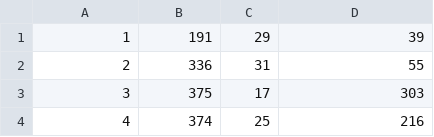
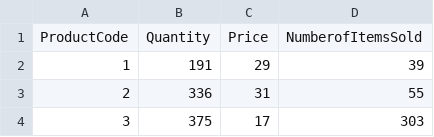
Before and after one commit to jovelluna12/SIMS-Caps, a CSV file: SAMPLE_DATASET.csv, drawn as a sheet; only a part is shown; the shorter side is filled out with more unchanged rows; the diff names each change by its address in the sheet, - before the commit and + after, or states it on an @@ line.

```diff
--- a/SAMPLE_DATASET.csv
+++ b/SAMPLE_DATASET.csv
+row 1: ProductCode | Quantity | Price | NumberofItemsSold
```
Also changed, not shown: 3 other files.
